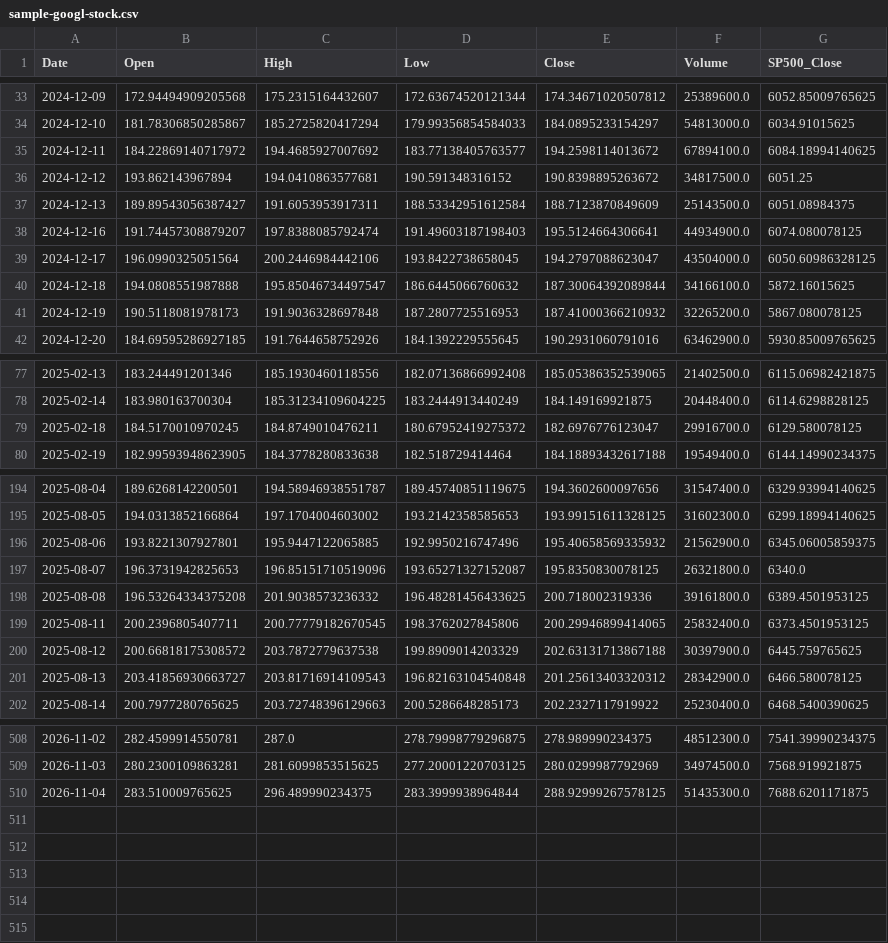
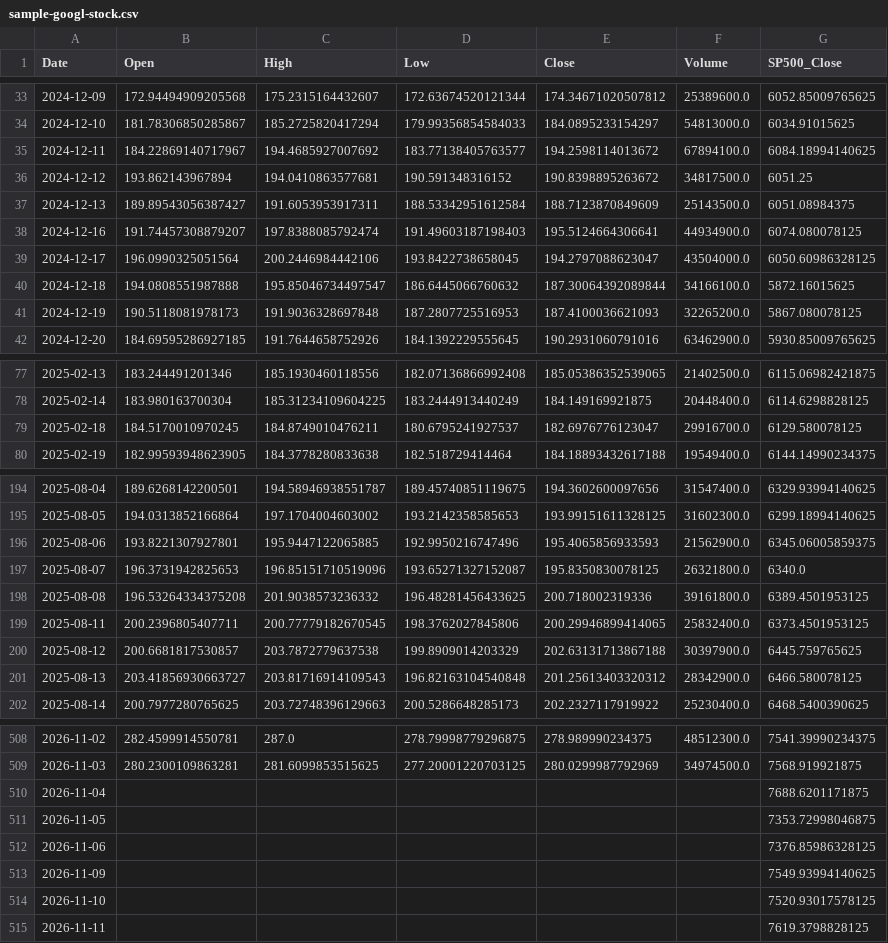
Before and after one commit to SandyCompetent/stock-market-analysis, a CSV file: data/sample/sample-googl-stock.csv, drawn as a sheet; only a part is shown, gaps mark what is left out; the diff covers the shown part only.

```diff
--- a/data/sample/sample-googl-stock.csv
+++ b/data/sample/sample-googl-stock.csv
@@ -34,3 +34,3 @@ Date,Open,High,Low,Close,Volume,SP500_Close
 2024-12-10,181.78306850285867,185.2725820417294,179.99356854584033,184.0895233154297,54813000.0,6034.91015625
-2024-12-11,184.22869140717972,194.4685927007692,183.77138405763577,194.2598114013672,67894100.0,6084.18994140625
+2024-12-11,184.22869140717967,194.4685927007692,183.77138405763577,194.2598114013672,67894100.0,6084.18994140625
 2024-12-12,193.862143967894,194.0410863577681,190.591348316152,190.8398895263672,34817500.0,6051.25
@@ -40,3 +40,3 @@ Date,Open,High,Low,Close,Volume,SP500_Close
 2024-12-18,194.0808551987888,195.85046734497547,186.6445066760632,187.30064392089844,34166100.0,5872.16015625
-2024-12-19,190.5118081978173,191.9036328697848,187.2807725516953,187.41000366210932,32265200.0,5867.080078125
+2024-12-19,190.5118081978173,191.9036328697848,187.2807725516953,187.4100036621093,32265200.0,5867.080078125
 2024-12-20,184.69595286927185,191.7644658752926,184.1392229555645,190.2931060791016,63462900.0,5930.85009765625
@@ -78,3 +78,3 @@ Date,Open,High,Low,Close,Volume,SP500_Close
 2025-02-14,183.980163700304,185.31234109604225,183.2444913440249,184.149169921875,20448400.0,6114.6298828125
-2025-02-18,184.5170010970245,184.8749010476211,180.67952419275372,182.6976776123047,29916700.0,6129.580078125
+2025-02-18,184.5170010970245,184.8749010476211,180.6795241927537,182.6976776123047,29916700.0,6129.580078125
 2025-02-19,182.99593948623905,184.3778280833638,182.518729414464,184.18893432617188,19549400.0,6144.14990234375
@@ -195,3 +195,3 @@ Date,Open,High,Low,Close,Volume,SP500_Close
 2025-08-05,194.0313852166864,197.1704004603002,193.2142358585653,193.99151611328125,31602300.0,6299.18994140625
-2025-08-06,193.8221307927801,195.9447122065885,192.9950216747496,195.40658569335932,21562900.0,6345.06005859375
+2025-08-06,193.8221307927801,195.9447122065885,192.9950216747496,195.4065856933593,21562900.0,6345.06005859375
 2025-08-07,196.3731942825653,196.85151710519096,193.65271327152087,195.8350830078125,26321800.0,6340.0
@@ -199,3 +199,3 @@ Date,Open,High,Low,Close,Volume,SP500_Close
 2025-08-11,200.2396805407711,200.77779182670545,198.3762027845806,200.29946899414065,25832400.0,6373.4501953125
-2025-08-12,200.66818175308572,203.7872779637538,199.8909014203329,202.63131713867188,30397900.0,6445.759765625
+2025-08-12,200.6681817530857,203.7872779637538,199.8909014203329,202.63131713867188,30397900.0,6445.759765625
 2025-08-13,203.41856930663727,203.81716914109543,196.82163104540848,201.25613403320312,28342900.0,6466.580078125
@@ -509,2 +509,7 @@ Date,Open,High,Low,Close,Volume,SP500_Close
 2026-11-03,280.2300109863281,281.6099853515625,277.20001220703125,280.0299987792969,34974500.0,7568.919921875
-2026-11-04,283.510009765625,296.489990234375,283.3999938964844,288.92999267578125,51435300.0,7688.6201171875
+2026-11-04,,,,,,7688.6201171875
+2026-11-05,,,,,,7353.72998046875
+2026-11-06,,,,,,7376.85986328125
+2026-11-09,,,,,,7549.93994140625
+2026-11-10,,,,,,7520.93017578125
+2026-11-11,,,,,,7619.3798828125
```
Also changed, not shown: 4 edited cells elsewhere in this file, data/sample/sample-googl-news.csv.
